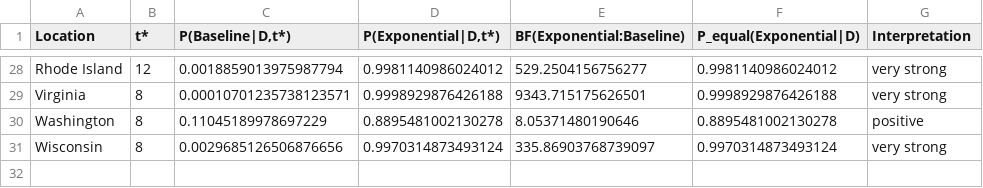
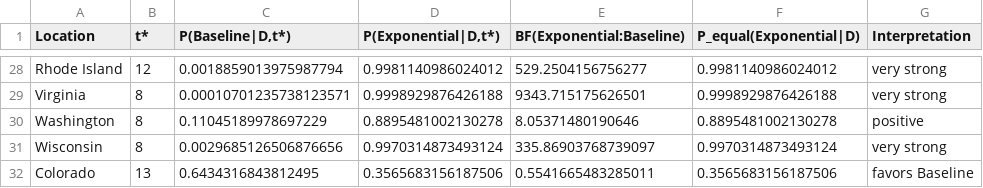
Before and after one commit to markolalovic/epi-behavior-models, a CSV file: results/model_selection/baseline_vs_exp_summary_1.csv, drawn as a sheet; only a part is shown, gaps mark what is left out; the diff names each change by its address in the sheet, - before the commit and + after, or states it on an @@ line.

Commit message:
updated tables

```diff
--- a/results/model_selection/baseline_vs_exp_summary_1.csv
+++ b/results/model_selection/baseline_vs_exp_summary_1.csv
+row 32: Colorado | 13 | 0.6434316843812495 | 0.3565683156187506 | 0.5541665483285011 | 0.3565683156187506 | favors Baseline
```
Also changed, not shown: results/model_selection/baseline_vs_mixed_summary_1.csv, results/model_selection/baseline_vs_rational_summary_1.csv, 5 other files.
